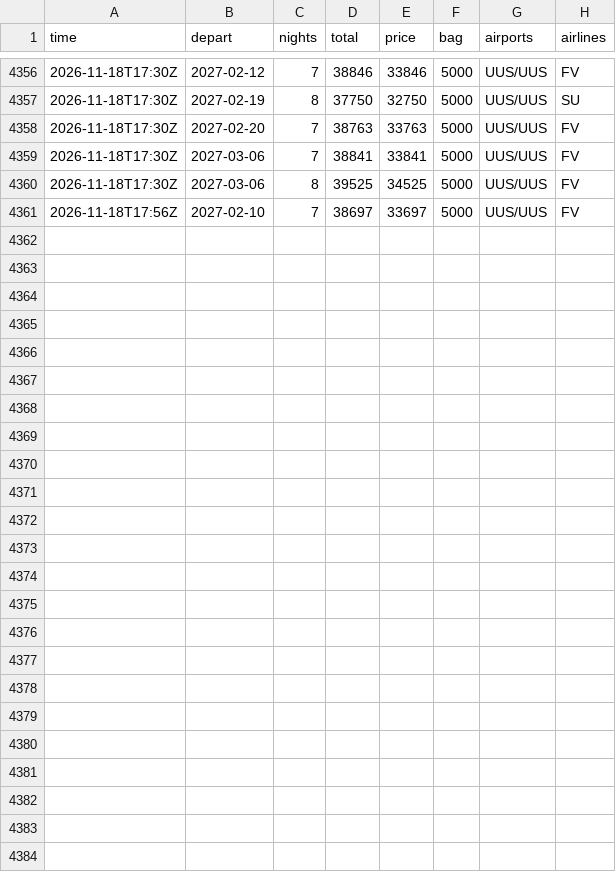
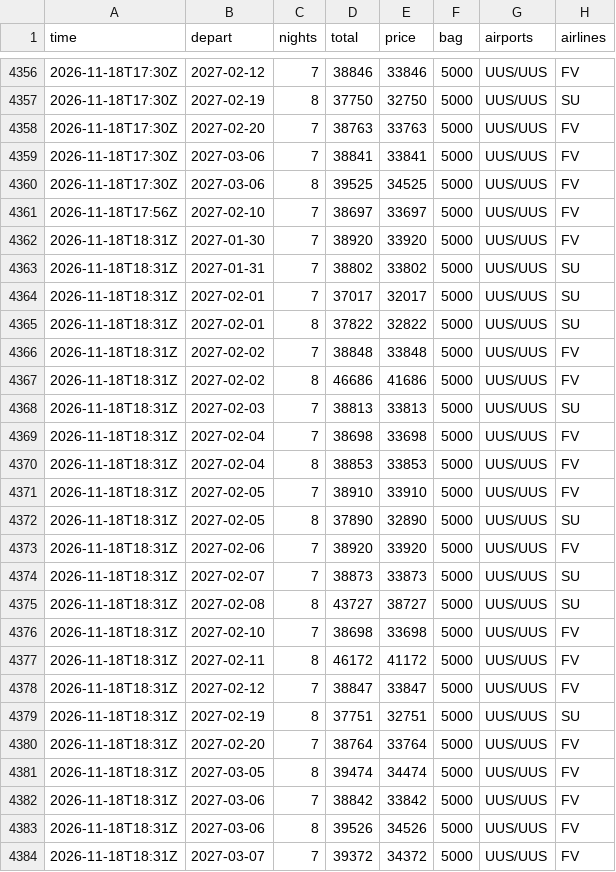
Before and after one commit to JohnLennon000/ski-tickets, a CSV file: docs/data/trips/gorny.csv, drawn as a sheet; only a part is shown, gaps mark what is left out; the diff names each change by its address in the sheet, - before the commit and + after, or states it on an @@ line.

```diff
--- a/docs/data/trips/gorny.csv
+++ b/docs/data/trips/gorny.csv
+row 4362: 2026-11-18T18:31Z | 2027-01-30 | 7 | 38920 | 33920 | 5000 | UUS/UUS | FV
+row 4363: 2026-11-18T18:31Z | 2027-01-31 | 7 | 38802 | 33802 | 5000 | UUS/UUS | SU
+row 4364: 2026-11-18T18:31Z | 2027-02-01 | 7 | 37017 | 32017 | 5000 | UUS/UUS | SU
+row 4365: 2026-11-18T18:31Z | 2027-02-01 | 8 | 37822 | 32822 | 5000 | UUS/UUS | SU
+row 4366: 2026-11-18T18:31Z | 2027-02-02 | 7 | 38848 | 33848 | 5000 | UUS/UUS | FV
+row 4367: 2026-11-18T18:31Z | 2027-02-02 | 8 | 46686 | 41686 | 5000 | UUS/UUS | FV
+row 4368: 2026-11-18T18:31Z | 2027-02-03 | 7 | 38813 | 33813 | 5000 | UUS/UUS | SU
+row 4369: 2026-11-18T18:31Z | 2027-02-04 | 7 | 38698 | 33698 | 5000 | UUS/UUS | FV
+row 4370: 2026-11-18T18:31Z | 2027-02-04 | 8 | 38853 | 33853 | 5000 | UUS/UUS | FV
+row 4371: 2026-11-18T18:31Z | 2027-02-05 | 7 | 38910 | 33910 | 5000 | UUS/UUS | FV
+row 4372: 2026-11-18T18:31Z | 2027-02-05 | 8 | 37890 | 32890 | 5000 | UUS/UUS | SU
+row 4373: 2026-11-18T18:31Z | 2027-02-06 | 7 | 38920 | 33920 | 5000 | UUS/UUS | FV
+row 4374: 2026-11-18T18:31Z | 2027-02-07 | 7 | 38873 | 33873 | 5000 | UUS/UUS | SU
+row 4375: 2026-11-18T18:31Z | 2027-02-08 | 8 | 43727 | 38727 | 5000 | UUS/UUS | SU
+row 4376: 2026-11-18T18:31Z | 2027-02-10 | 7 | 38698 | 33698 | 5000 | UUS/UUS | FV
+row 4377: 2026-11-18T18:31Z | 2027-02-11 | 8 | 46172 | 41172 | 5000 | UUS/UUS | FV
+row 4378: 2026-11-18T18:31Z | 2027-02-12 | 7 | 38847 | 33847 | 5000 | UUS/UUS | FV
+row 4379: 2026-11-18T18:31Z | 2027-02-19 | 8 | 37751 | 32751 | 5000 | UUS/UUS | SU
+row 4380: 2026-11-18T18:31Z | 2027-02-20 | 7 | 38764 | 33764 | 5000 | UUS/UUS | FV
+row 4381: 2026-11-18T18:31Z | 2027-03-05 | 8 | 39474 | 34474 | 5000 | UUS/UUS | FV
+row 4382: 2026-11-18T18:31Z | 2027-03-06 | 7 | 38842 | 33842 | 5000 | UUS/UUS | FV
+row 4383: 2026-11-18T18:31Z | 2027-03-06 | 8 | 39526 | 34526 | 5000 | UUS/UUS | FV
+row 4384: 2026-11-18T18:31Z | 2027-03-07 | 7 | 39372 | 34372 | 5000 | UUS/UUS | FV
```
Also changed, not shown: docs/data/trips/caucasus.csv, docs/data/trips/khibiny.csv, 6 other files.
